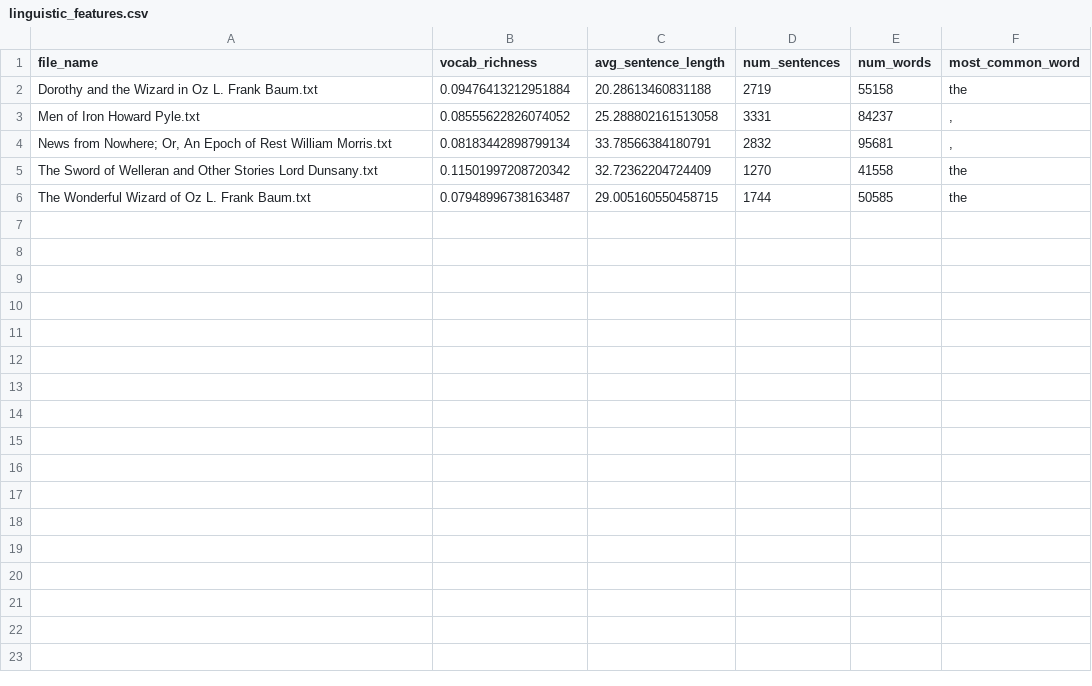
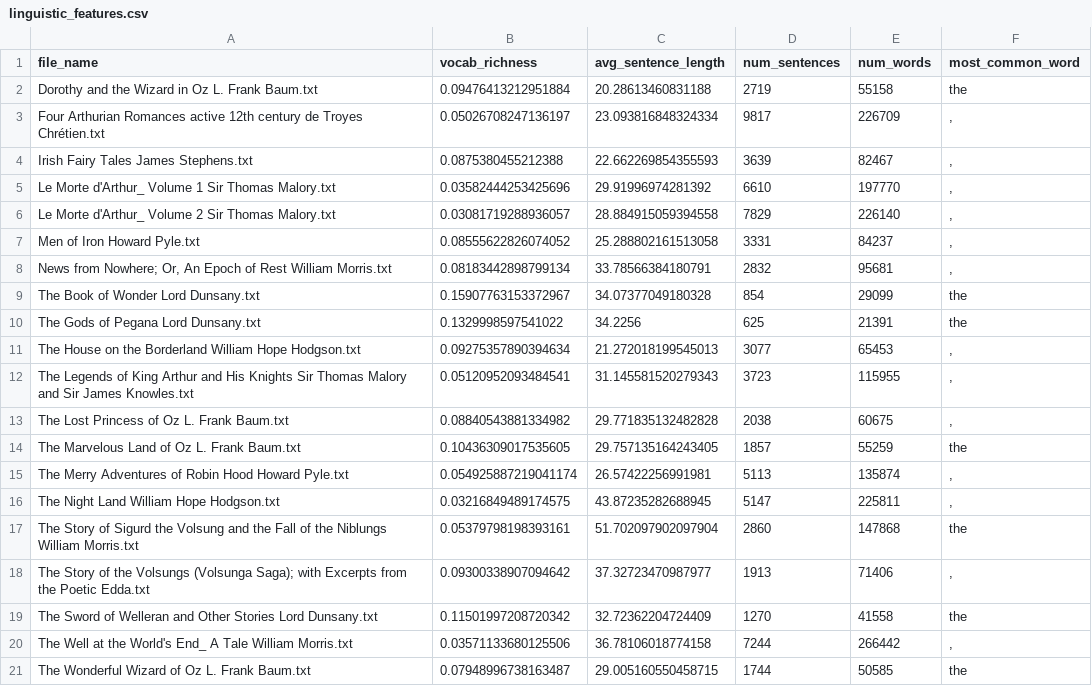
Before and after one commit to curtisjj42/book-report, a CSV file: gutenberg_bookshelf_data/Fantasy/cleaned/linguistic_features.csv, drawn as a sheet; the diff names each change by its address in the sheet, - before the commit and + after, or states it on an @@ line.

```diff
--- a/gutenberg_bookshelf_data/Fantasy/cleaned/linguistic_features.csv
+++ b/gutenberg_bookshelf_data/Fantasy/cleaned/linguistic_features.csv
+row 3: Four Arthurian Romances active 12th century de Troyes Chrétien.txt | 0.05026708247136197 | 23.093816848324334 | 9817 | 226709 | ,
+row 4: Irish Fairy Tales James Stephens.txt | 0.0875380455212388 | 22.662269854355593 | 3639 | 82467 | ,
+row 5: Le Morte d'Arthur_ Volume 1 Sir Thomas Malory.txt | 0.03582444253425696 | 29.91996974281392 | 6610 | 197770 | ,
+row 6: Le Morte d'Arthur_ Volume 2 Sir Thomas Malory.txt | 0.03081719288936057 | 28.884915059394558 | 7829 | 226140 | ,
+row 9: The Book of Wonder Lord Dunsany.txt | 0.15907763153372967 | 34.07377049180328 | 854 | 29099 | the
+row 10: The Gods of Pegana Lord Dunsany.txt | 0.1329998597541022 | 34.2256 | 625 | 21391 | the
+row 11: The House on the Borderland William Hope Hodgson.txt | 0.09275357890394634 | 21.272018199545013 | 3077 | 65453 | ,
+row 12: The Legends of King Arthur and His Knights Sir Thomas Malory and Sir James Knowles.txt | 0.05120952093484541 | 31.145581520279343 | 3723 | 115955 | ,
+row 13: The Lost Princess of Oz L. Frank Baum.txt | 0.08840543881334982 | 29.771835132482828 | 2038 | 60675 | ,
+row 14: The Marvelous Land of Oz L. Frank Baum.txt | 0.10436309017535605 | 29.757135164243405 | 1857 | 55259 | the
+row 15: The Merry Adventures of Robin Hood Howard Pyle.txt | 0.054925887219041174 | 26.57422256991981 | 5113 | 135874 | ,
+row 16: The Night Land William Hope Hodgson.txt | 0.03216849489174575 | 43.87235282688945 | 5147 | 225811 | ,
+row 17: The Story of Sigurd the Volsung and the Fall of the Niblungs William Morris.txt | 0.05379798198393161 | 51.702097902097904 | 2860 | 147868 | the
+row 18: The Story of the Volsungs (Volsunga Saga); with Excerpts from the Poetic Edda.txt | 0.09300338907094642 | 37.32723470987977 | 1913 | 71406 | ,
+row 20: The Well at the World's End_ A Tale William Morris.txt | 0.03571133680125506 | 36.78106018774158 | 7244 | 266442 | ,
```
Also changed, not shown: gutenberg_bookshelf_data/Fantasy/metadata.csv, gutenberg_bookshelf_data/Mystery_Fiction/cleaned/linguistic_features.csv, 9 other files.
